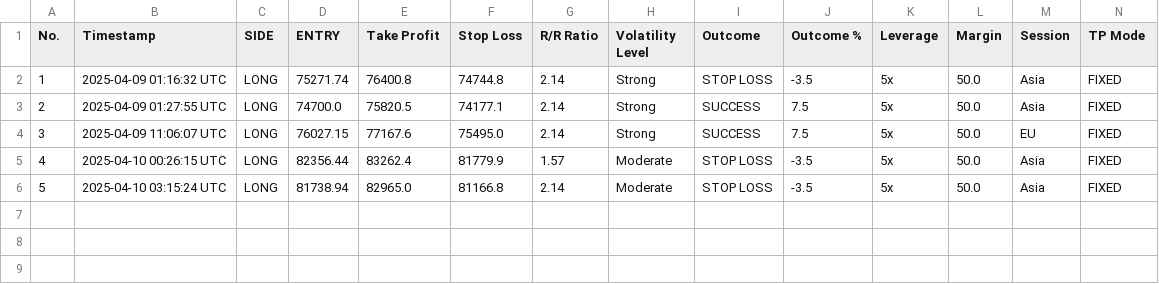
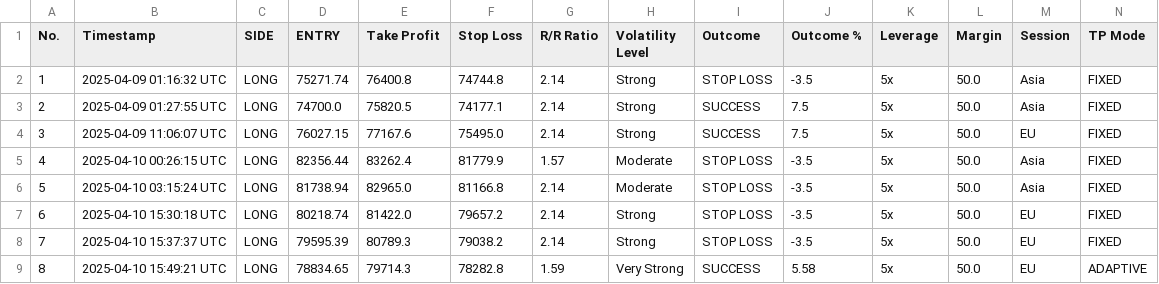
Before and after one commit to spirosrap/crypto-finance, a CSV file: automated_trades.csv, drawn as a sheet; only a part is shown; rows hold the shown columns only; the diff names each change by its address in the sheet, - before the commit and + after, or states it on an @@ line.

Commit message:
update log of trades

```diff
--- a/automated_trades.csv
+++ b/automated_trades.csv
+row 7: 6 | 2025-04-10 15:30:18 UTC | LONG | 80218.74 | 81422.0 | 79657.2 | 2.14 | Strong | STOP LOSS | -3.5 | 5x | 50.0 | EU | FIXED
+row 8: 7 | 2025-04-10 15:37:37 UTC | LONG | 79595.39 | 80789.3 | 79038.2 | 2.14 | Strong | STOP LOSS | -3.5 | 5x | 50.0 | EU | FIXED
+row 9: 8 | 2025-04-10 15:49:21 UTC | LONG | 78834.65 | 79714.3 | 78282.8 | 1.59 | Very Strong | SUCCESS | 5.58 | 5x | 50.0 | EU | ADAPTIVE
```
